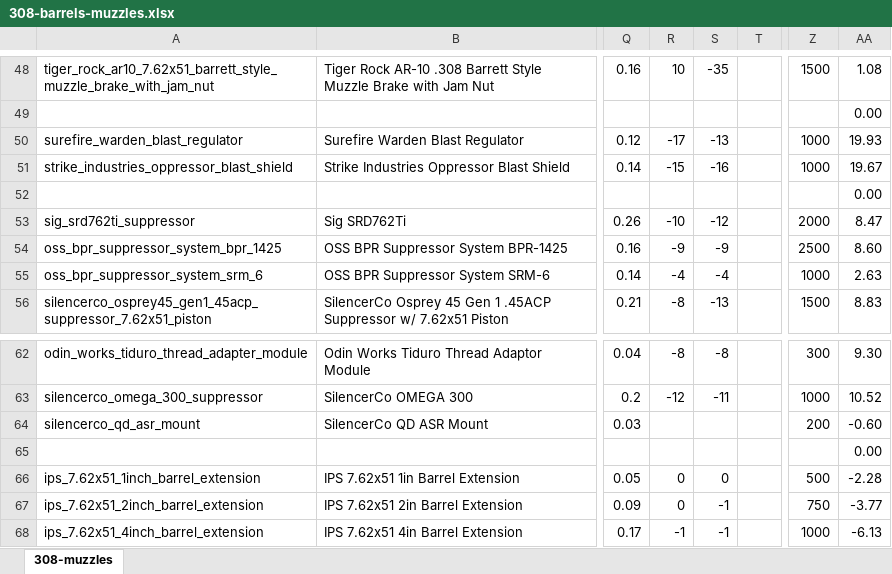
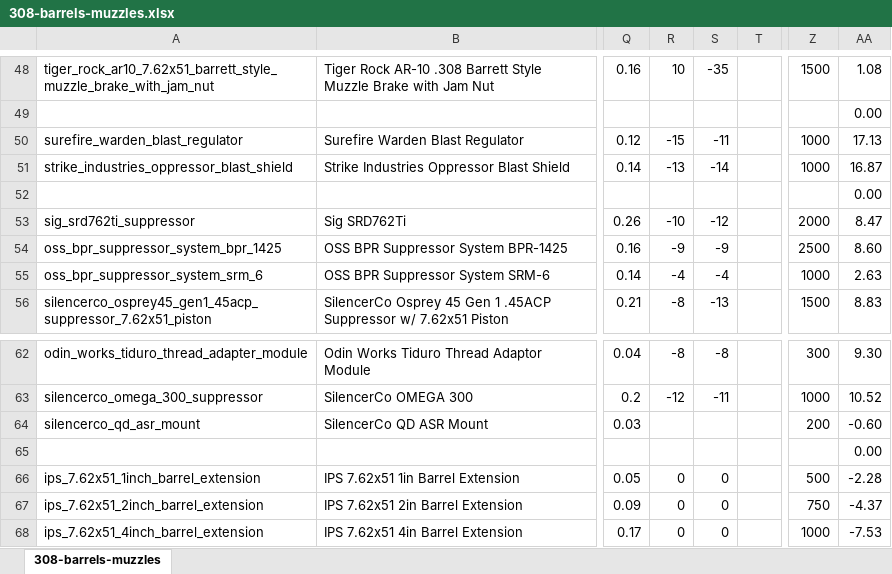
Before and after one commit to recoil-group/deadline-balancing, an Excel workbook: changes/308-barrels-muzzles.xlsx, sheet 308-barrels-muzzles, drawn as a sheet; only a part is shown, gaps mark what is left out; values as stored, in another font and other column widths than the file's, no borders; conditional formats not drawn; the diff names each change by its address in the sheet, - before the commit and + after, or states it on an @@ line.

```diff
--- a/changes/308-barrels-muzzles.xlsx (sheet 308-barrels-muzzles)
+++ b/changes/308-barrels-muzzles.xlsx (sheet 308-barrels-muzzles)
-sheet tab: 308-muzzles
+sheet tab: 308-barrels-muzzles
-R50: -17
+R50: -15
-S50: -13
+S50: -11
-AA50: 19.93
+AA50: 17.13
-R51: -15
+R51: -13
-S51: -16
+S51: -14
-AA51: 19.67
+AA51: 16.87
-S67:S68: -1
+S67:S68: 0
-AA67: -3.77
+AA67: -4.37
-R68: -1
+R68: 0
-AA68: -6.13
+AA68: -7.53
```
Also changed, not shown: changes/556-muzzles.xlsx, 4 other files.
